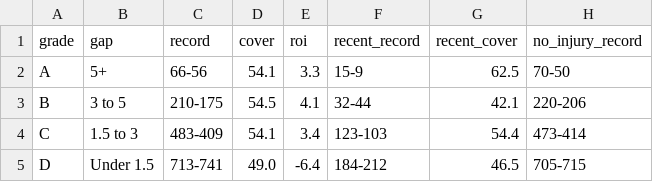
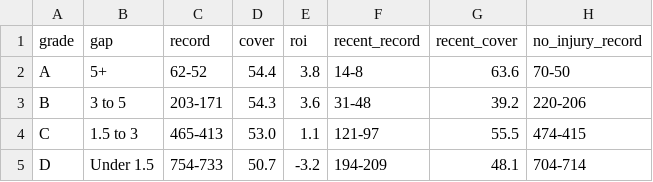
Before and after one commit to aatrain23/prop-card, a CSV file: nfl-data/tiers.csv, drawn as a sheet.

```diff
--- a/nfl-data/tiers.csv
+++ b/nfl-data/tiers.csv
@@ -1,5 +1,5 @@
 grade,gap,record,cover,roi,recent_record,recent_cover,no_injury_record
-A,5+,66-56,54.1,3.3,15-9,62.5,70-50
-B,3 to 5,210-175,54.5,4.1,32-44,42.1,220-206
-C,1.5 to 3,483-409,54.1,3.4,123-103,54.4,473-414
-D,Under 1.5,713-741,49.0,-6.4,184-212,46.5,705-715
+A,5+,62-52,54.4,3.8,14-8,63.6,70-50
+B,3 to 5,203-171,54.3,3.6,31-48,39.2,220-206
+C,1.5 to 3,465-413,53.0,1.1,121-97,55.5,474-415
+D,Under 1.5,754-733,50.7,-3.2,194-209,48.1,704-714
```
Also changed, not shown: nfl-data/bets.csv, nfl-data/grades.csv, 10 other files.
